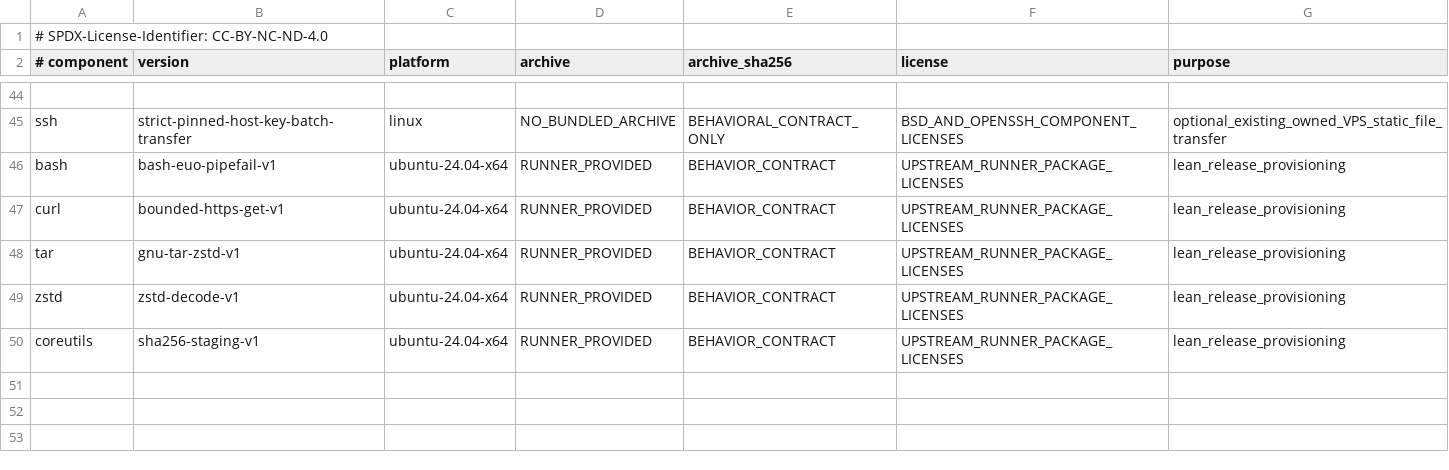
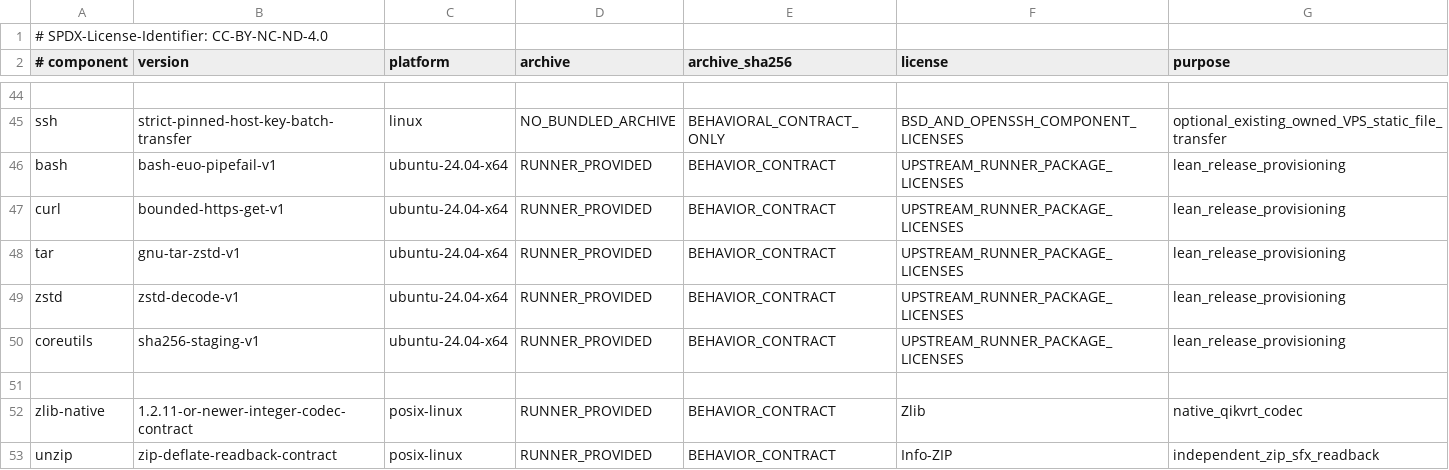
Before and after one commit to ingolf-lohmann/qik-vrt, a TSV file: runtime/toolchains/TOOLCHAIN.lock.tsv, drawn as a sheet; only a part is shown, gaps mark what is left out; the diff names each change by its address in the sheet, - before the commit and + after, or states it on an @@ line.

Commit message:
feat(archive): verify the complete source archive through bounded integer C90
Preserve QIKVRTC V1 and the canonical signature; add the strict C90 codec, native Linux ZIP/SFX carrier and bounded stored-program reference. Verify all 5453 source files, both independent decoders and the original authenticated loopback Terminal.

Retain Python default: five paired full-archive CLI measurements show this portable C90 reference is slower. Keep the performance phase, exact platform limits and productive Mesh admission OPEN. Full local make test: 2247 Python executions; final native CI remains required.

```diff
--- a/runtime/toolchains/TOOLCHAIN.lock.tsv
+++ b/runtime/toolchains/TOOLCHAIN.lock.tsv
+row 51: (empty)
+row 52: zlib-native | 1.2.11-or-newer-integer-codec-contract | posix-linux | RUNNER_PROVIDED | BEHAVIOR_CONTRACT | Zlib | native_qikvrt_codec
+row 53: unzip | zip-deflate-readback-contract | posix-linux | RUNNER_PROVIDED | BEHAVIOR_CONTRACT | Info-ZIP | independent_zip_sfx_readback
```
Also changed, not shown: 29 other files.
